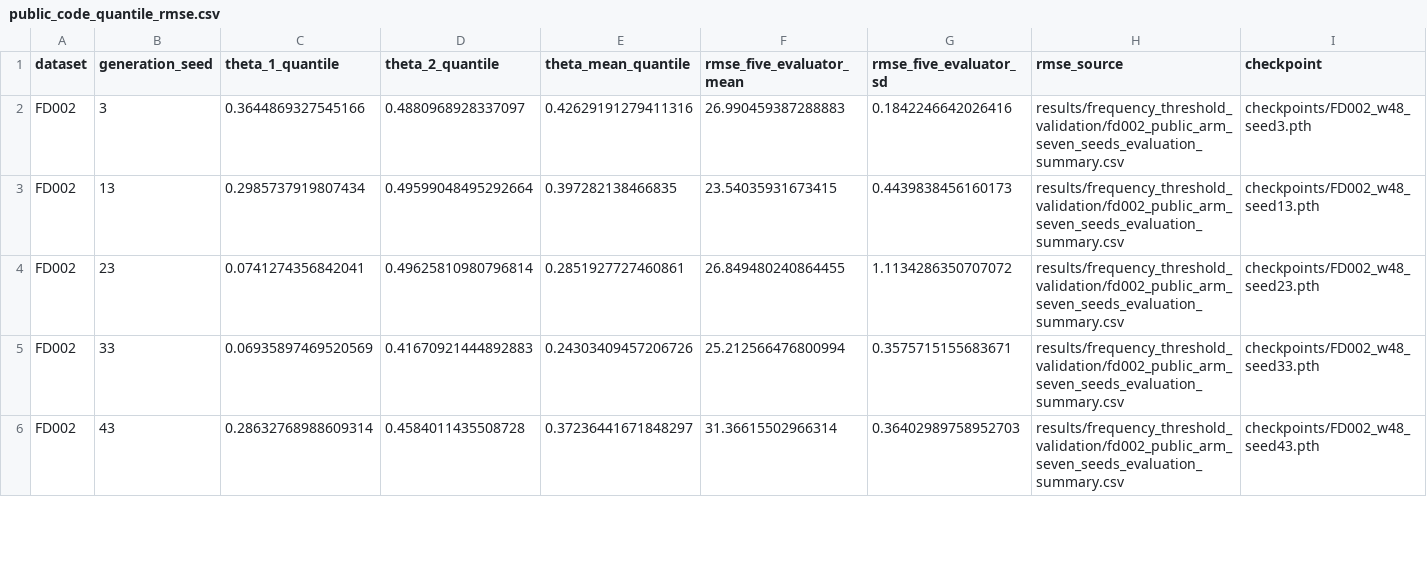
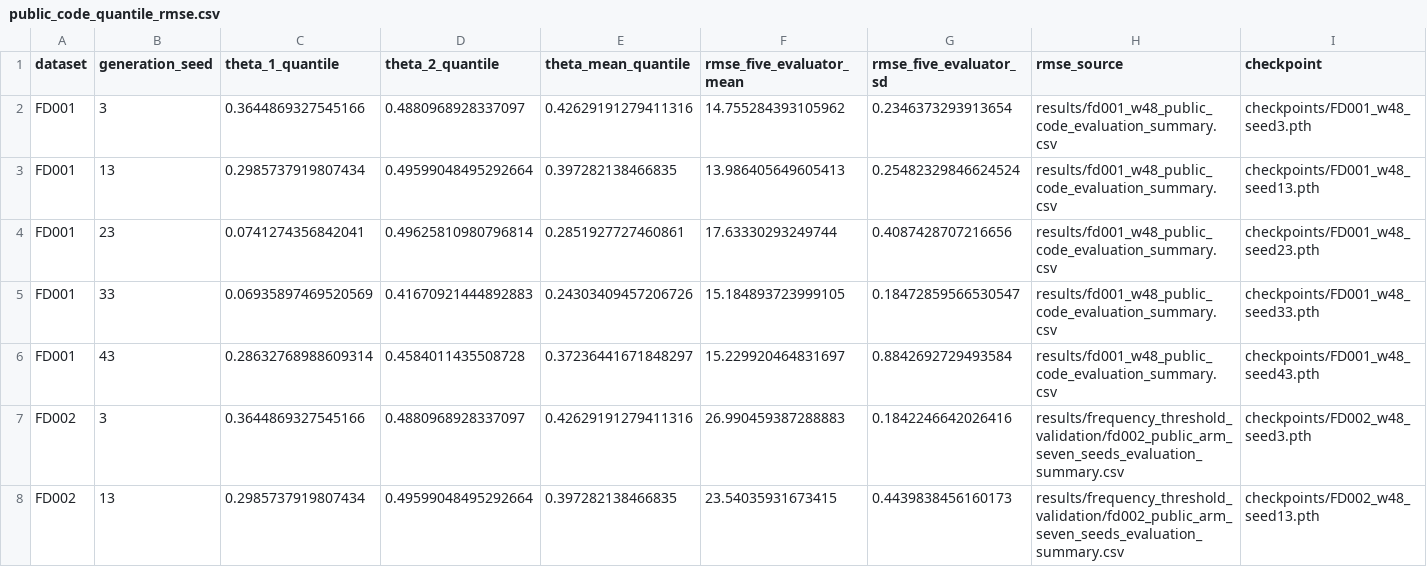
Before and after one commit to 2682038367-commits/fangjiayu_for_work, a CSV file: metaindux-ts-reproduction/results/diagnostics/public_code_quantile_rmse.csv, drawn as a sheet; only a part is shown; the shorter side is filled out with more unchanged rows.

Commit message:
Add audited FD001 public-code reproduction

```diff
--- a/metaindux-ts-reproduction/results/diagnostics/public_code_quantile_rmse.csv
+++ b/metaindux-ts-reproduction/results/diagnostics/public_code_quantile_rmse.csv
@@ -1,2 +1,7 @@
 dataset,generation_seed,theta_1_quantile,theta_2_quantile,theta_mean_quantile,rmse_five_evaluator_mean,rmse_five_evaluator_sd,rmse_source,checkpoint
+FD001,3,0.3644869327545166,0.4880968928337097,0.42629191279411316,14.755284393105962,0.2346373293913654,results/fd001_w48_public_code_evaluation_summary.csv,checkpoints/FD001_w48_seed3.pth
+FD001,13,0.2985737919807434,0.49599048495292664,0.397282138466835,13.986405649605413,0.25482329846624524,results/fd001_w48_public_code_evaluation_summary.csv,checkpoints/FD001_w48_seed13.pth
+FD001,23,0.0741274356842041,0.49625810980796814,0.2851927727460861,17.63330293249744,0.4087428707216656,results/fd001_w48_public_code_evaluation_summary.csv,checkpoints/FD001_w48_seed23.pth
+FD001,33,0.06935897469520569,0.41670921444892883,0.24303409457206726,15.184893723999105,0.18472859566530547,results/fd001_w48_public_code_evaluation_summary.csv,checkpoints/FD001_w48_seed33.pth
+FD001,43,0.28632768988609314,0.4584011435508728,0.37236441671848297,15.229920464831697,0.8842692729493584,results/fd001_w48_public_code_evaluation_summary.csv,checkpoints/FD001_w48_seed43.pth
 FD002,3,0.3644869327545166,0.4880968928337097,0.42629191279411316,26.990459387288883,0.1842246642026416,results/frequency_threshold_validation/fd002_public_arm_seven_seeds_evaluation_summary.csv,checkpoints/FD002_w48_seed3.pth
```
Also changed, not shown: metaindux-ts-reproduction/results/real_data_baseline_w48.csv, 30 other files.
